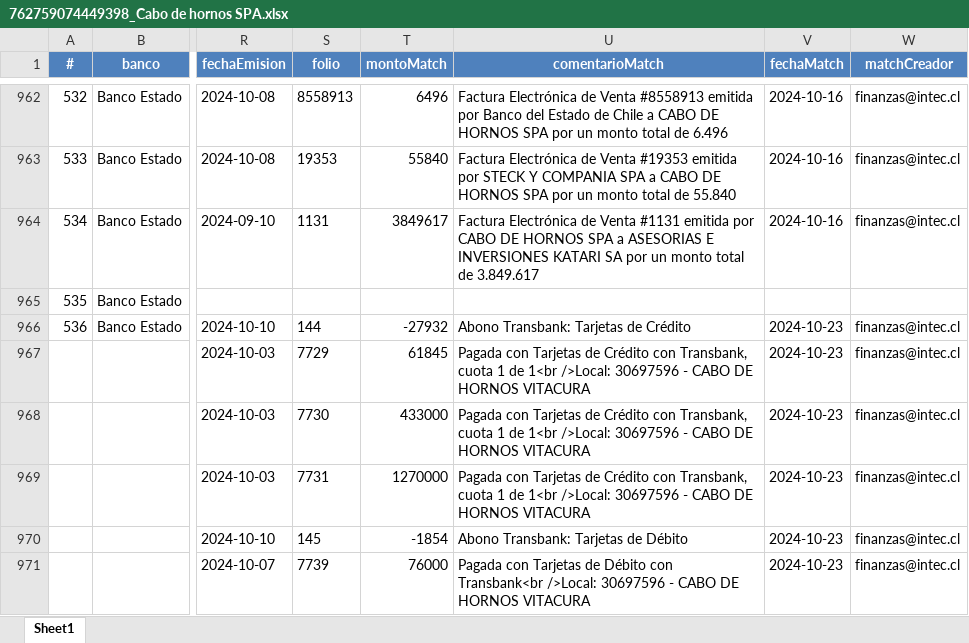
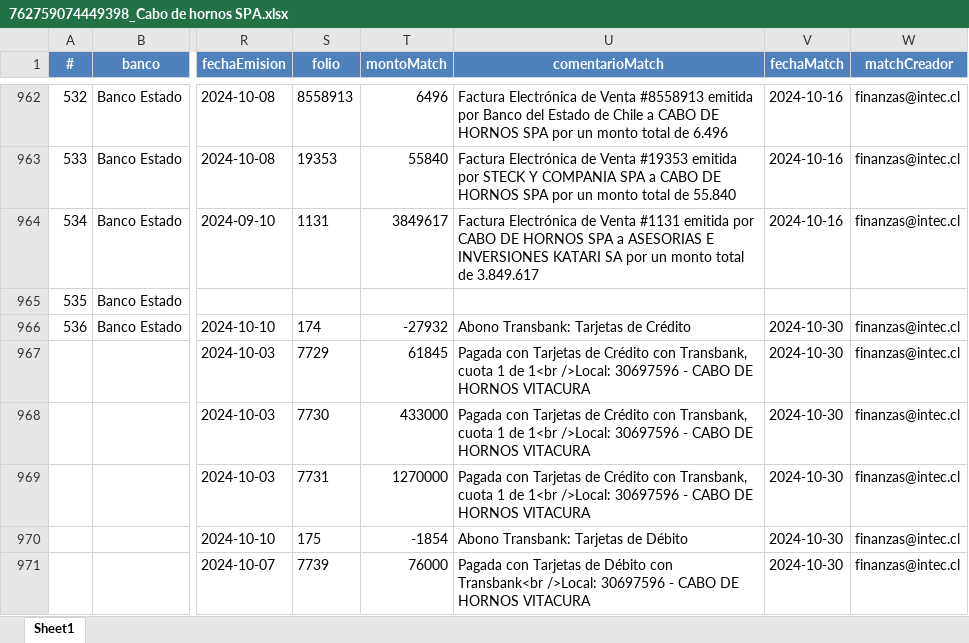
Before and after one commit to Cihoto/Enix, an Excel workbook: BS_FILES/bank_movements/762759074449398_Cabo de hornos SPA.xlsx, sheet Sheet1, drawn as a sheet; only a part is shown, gaps mark what is left out; values as stored, in another font and other column widths than the file's, no borders; the diff covers the shown part only; the diff names each change by its address in the sheet, - before the commit and + after, or states it on an @@ line.

```diff
--- a/BS_FILES/bank_movements/762759074449398_Cabo de hornos SPA.xlsx (sheet Sheet1)
+++ b/BS_FILES/bank_movements/762759074449398_Cabo de hornos SPA.xlsx (sheet Sheet1)
-S966 (folio): 144
+S966 (folio): 174
-V966:V971 (fechaMatch): 2024-10-23
+V966:V971 (fechaMatch): 2024-10-30
-S970 (folio): 145
+S970 (folio): 175
```
Also changed, not shown: 80 added rows, 9 removed rows, 22 edited cells and row numbers in column A elsewhere in this sheet, 1 other file.
